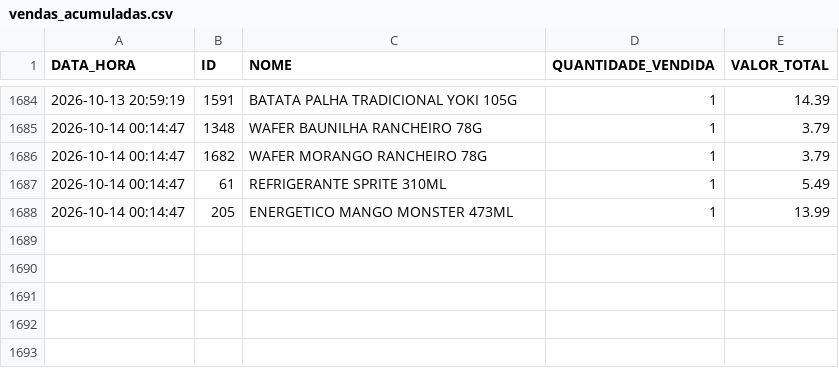
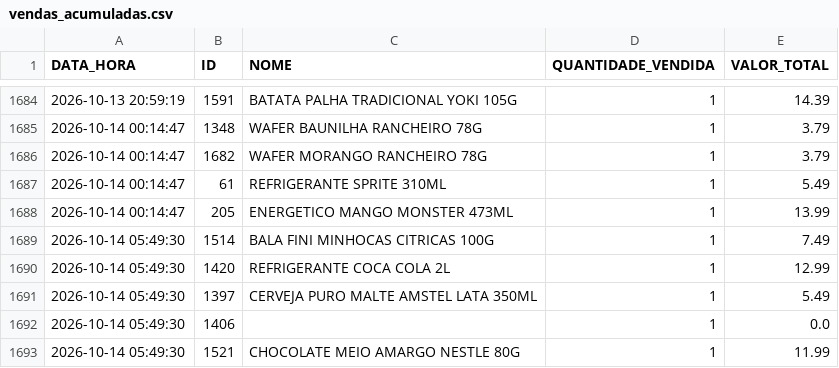
Before and after one commit to HugoSMonteiro/PesquisaMercado, a CSV file: vendas_acumuladas.csv, drawn as a sheet; only a part is shown, gaps mark what is left out; the diff names each change by its address in the sheet, - before the commit and + after, or states it on an @@ line.

```diff
--- a/vendas_acumuladas.csv
+++ b/vendas_acumuladas.csv
+row 1689: 2026-10-14 05:49:30 | 1514 | BALA FINI MINHOCAS CITRICAS 100G | 1 | 7.49
+row 1690: 2026-10-14 05:49:30 | 1420 | REFRIGERANTE COCA COLA 2L | 1 | 12.99
+row 1691: 2026-10-14 05:49:30 | 1397 | CERVEJA PURO MALTE AMSTEL LATA 350ML | 1 | 5.49
+row 1692: 2026-10-14 05:49:30 | 1406 |  | 1 | 0.0
+row 1693: 2026-10-14 05:49:30 | 1521 | CHOCOLATE MEIO AMARGO NESTLE 80G | 1 | 11.99
```
Also changed, not shown: movimentacoes.csv, 2 other files.
